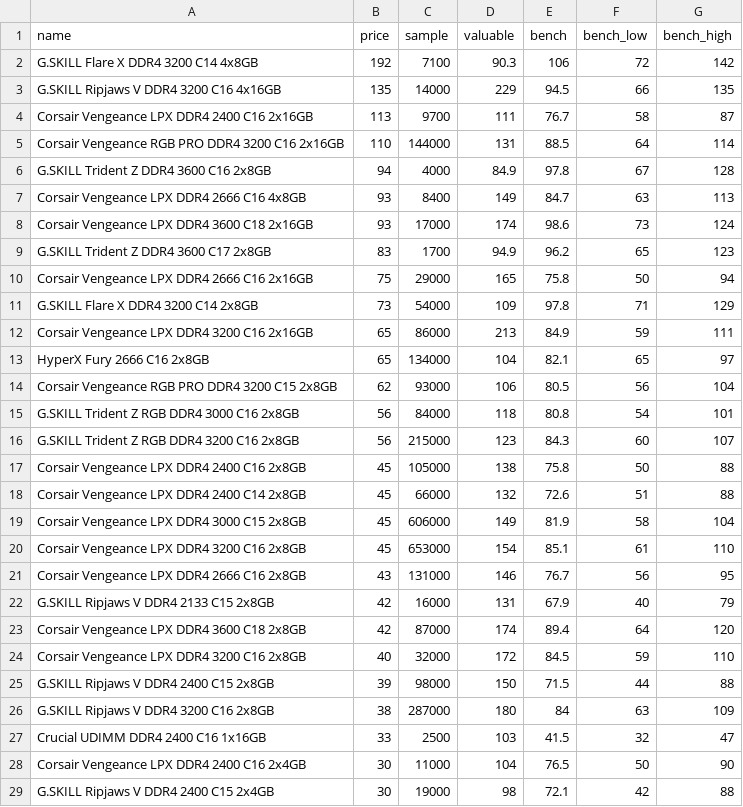
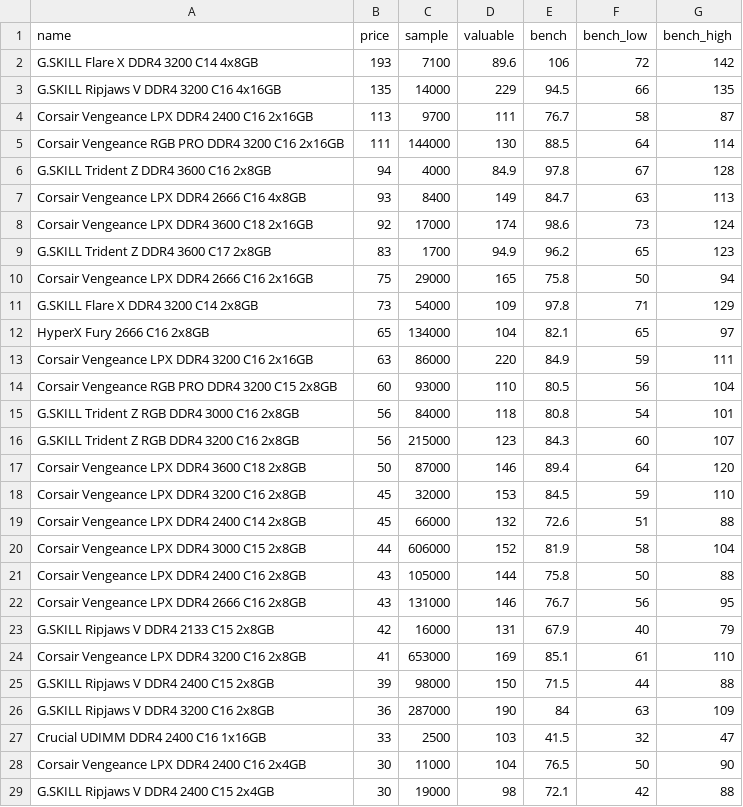
Before and after one commit to ShaokangJiang/CSE-203B-crapping, a CSV file: data/ram.csv, drawn as a sheet; only a part is shown; the diff covers the shown part only.

```diff
--- a/data/ram.csv
+++ b/data/ram.csv
@@ -1,9 +1,9 @@
 name,price,sample,valuable,bench,bench_low,bench_high
-G.SKILL Flare X DDR4 3200 C14 4x8GB,192,7100,90.3,106,72,142
+G.SKILL Flare X DDR4 3200 C14 4x8GB,193,7100,89.6,106,72,142
 G.SKILL Ripjaws V DDR4 3200 C16 4x16GB,135,14000,229,94.5,66,135
 Corsair Vengeance LPX DDR4 2400 C16 2x16GB,113,9700,111,76.7,58,87
-Corsair Vengeance RGB PRO DDR4 3200 C16 2x16GB,110,144000,131,88.5,64,114
+Corsair Vengeance RGB PRO DDR4 3200 C16 2x16GB,111,144000,130,88.5,64,114
 G.SKILL Trident Z DDR4 3600 C16 2x8GB,94,4000,84.9,97.8,67,128
 Corsair Vengeance LPX DDR4 2666 C16 4x8GB,93,8400,149,84.7,63,113
-Corsair Vengeance LPX DDR4 3600 C18 2x16GB,93,17000,174,98.6,73,124
+Corsair Vengeance LPX DDR4 3600 C18 2x16GB,92,17000,174,98.6,73,124
 G.SKILL Trident Z DDR4 3600 C17 2x8GB,83,1700,94.9,96.2,65,123
@@ -11,17 +11,17 @@ Corsair Vengeance LPX DDR4 2666 C16 2x16GB,75,29000,165,75.8,50,94
 G.SKILL Flare X DDR4 3200 C14 2x8GB,73,54000,109,97.8,71,129
-Corsair Vengeance LPX DDR4 3200 C16 2x16GB,65,86000,213,84.9,59,111
 HyperX Fury 2666 C16 2x8GB,65,134000,104,82.1,65,97
-Corsair Vengeance RGB PRO DDR4 3200 C15 2x8GB,62,93000,106,80.5,56,104
+Corsair Vengeance LPX DDR4 3200 C16 2x16GB,63,86000,220,84.9,59,111
+Corsair Vengeance RGB PRO DDR4 3200 C15 2x8GB,60,93000,110,80.5,56,104
 G.SKILL Trident Z RGB DDR4 3000 C16 2x8GB,56,84000,118,80.8,54,101
 G.SKILL Trident Z RGB DDR4 3200 C16 2x8GB,56,215000,123,84.3,60,107
-Corsair Vengeance LPX DDR4 2400 C16 2x8GB,45,105000,138,75.8,50,88
+Corsair Vengeance LPX DDR4 3600 C18 2x8GB,50,87000,146,89.4,64,120
+Corsair Vengeance LPX DDR4 3200 C16 2x8GB,45,32000,153,84.5,59,110
 Corsair Vengeance LPX DDR4 2400 C14 2x8GB,45,66000,132,72.6,51,88
-Corsair Vengeance LPX DDR4 3000 C15 2x8GB,45,606000,149,81.9,58,104
-Corsair Vengeance LPX DDR4 3200 C16 2x8GB,45,653000,154,85.1,61,110
+Corsair Vengeance LPX DDR4 3000 C15 2x8GB,44,606000,152,81.9,58,104
+Corsair Vengeance LPX DDR4 2400 C16 2x8GB,43,105000,144,75.8,50,88
 Corsair Vengeance LPX DDR4 2666 C16 2x8GB,43,131000,146,76.7,56,95
 G.SKILL Ripjaws V DDR4 2133 C15 2x8GB,42,16000,131,67.9,40,79
-Corsair Vengeance LPX DDR4 3600 C18 2x8GB,42,87000,174,89.4,64,120
-Corsair Vengeance LPX DDR4 3200 C16 2x8GB,40,32000,172,84.5,59,110
+Corsair Vengeance LPX DDR4 3200 C16 2x8GB,41,653000,169,85.1,61,110
 G.SKILL Ripjaws V DDR4 2400 C15 2x8GB,39,98000,150,71.5,44,88
-G.SKILL Ripjaws V DDR4 3200 C16 2x8GB,38,287000,180,84,63,109
+G.SKILL Ripjaws V DDR4 3200 C16 2x8GB,36,287000,190,84,63,109
 Crucial UDIMM DDR4 2400 C16 1x16GB,33,2500,103,41.5,32,47
```
Also changed, not shown: 3 edited cells elsewhere in this file, data/cpu.csv, data/gpu.csv, 2 other files.
